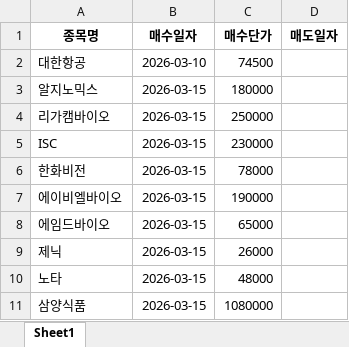
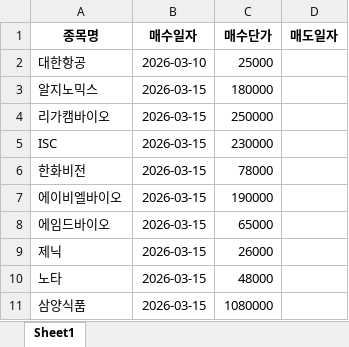
Before and after one commit to carreras74/ETF_Auto_Bot, an Excel workbook: 매입장부.xlsx, sheet Sheet1, drawn as a sheet; values as stored, in another font and other column widths than the file's, no borders; the diff names each change by its address in the sheet, - before the commit and + after, or states it on an @@ line.

Commit message:
Add files via upload

```diff
--- a/매입장부.xlsx (sheet Sheet1)
+++ b/매입장부.xlsx (sheet Sheet1)
-C2 (매수단가): 74500
+C2 (매수단가): 25000
```
